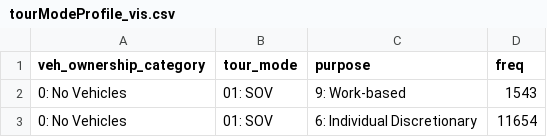
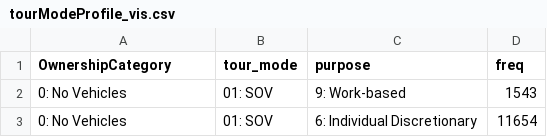
Before and after one commit to SANDAG/calibviz-pipeline, a CSV file: data/hts/tourModeProfile_vis.csv, drawn as a sheet; only a part is shown.

```diff
--- a/data/hts/tourModeProfile_vis.csv
+++ b/data/hts/tourModeProfile_vis.csv
@@ -1,2 +1,2 @@
-veh_ownership_category,tour_mode,purpose,freq
+OwnershipCategory,tour_mode,purpose,freq
 0: No Vehicles,01: SOV,9: Work-based,1543
```
Also changed, not shown: dbt/seeds/mode_mapping.csv, 5 other files.
